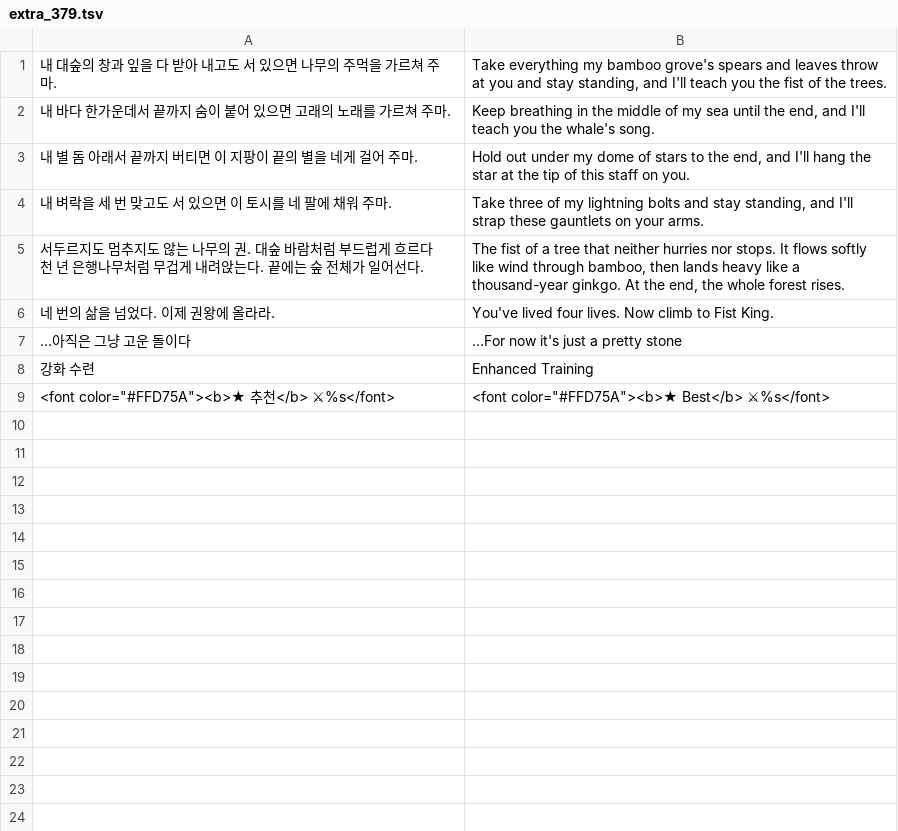
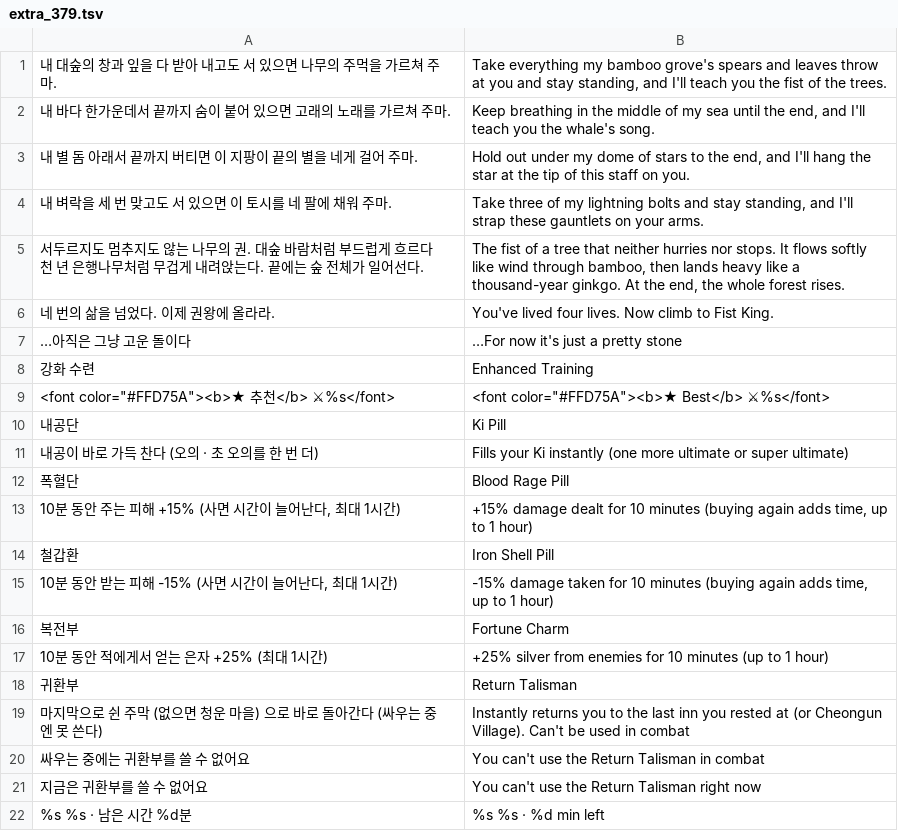
Before and after one commit to savvygonsama/my-web-apps, a TSV file: kwonwang/tools/lang/extra_379.tsv, drawn as a sheet; the diff names each change by its address in the sheet, - before the commit and + after, or states it on an @@ line.

```diff
--- a/kwonwang/tools/lang/extra_379.tsv
+++ b/kwonwang/tools/lang/extra_379.tsv
+row 10: 내공단 | Ki Pill
+row 11: 내공이 바로 가득 찬다 (오의 · 초 오의를 한 번 더) | Fills your Ki instantly (one more ultimate or super ultimate)
+row 12: 폭혈단 | Blood Rage Pill
+row 13: 10분 동안 주는 피해 +15% (사면 시간이 늘어난다, 최대 1시간) | +15% damage dealt for 10 minutes (buying again adds time, up to 1 hour)
+row 14: 철갑환 | Iron Shell Pill
+row 15: 10분 동안 받는 피해 -15% (사면 시간이 늘어난다, 최대 1시간) | -15% damage taken for 10 minutes (buying again adds time, up to 1 hour)
+row 16: 복전부 | Fortune Charm
+row 17: 10분 동안 적에게서 얻는 은자 +25% (최대 1시간) | +25% silver from enemies for 10 minutes (up to 1 hour)
+row 18: 귀환부 | Return Talisman
+row 19: 마지막으로 쉰 주막 (없으면 청운 마을) 으로 바로 돌아간다 (싸우는 중엔 못 쓴다) | Instantly returns you to the last inn you rested at (or Cheongun Village). Can't be used in combat
+row 20: 싸우는 중에는 귀환부를 쓸 수 없어요 | You can't use the Return Talisman in combat
+row 21: 지금은 귀환부를 쓸 수 없어요 | You can't use the Return Talisman right now
+row 22: %s %s · 남은 시간 %d분 | %s %s · %d min left
```
Also changed, not shown: 9 other files.
